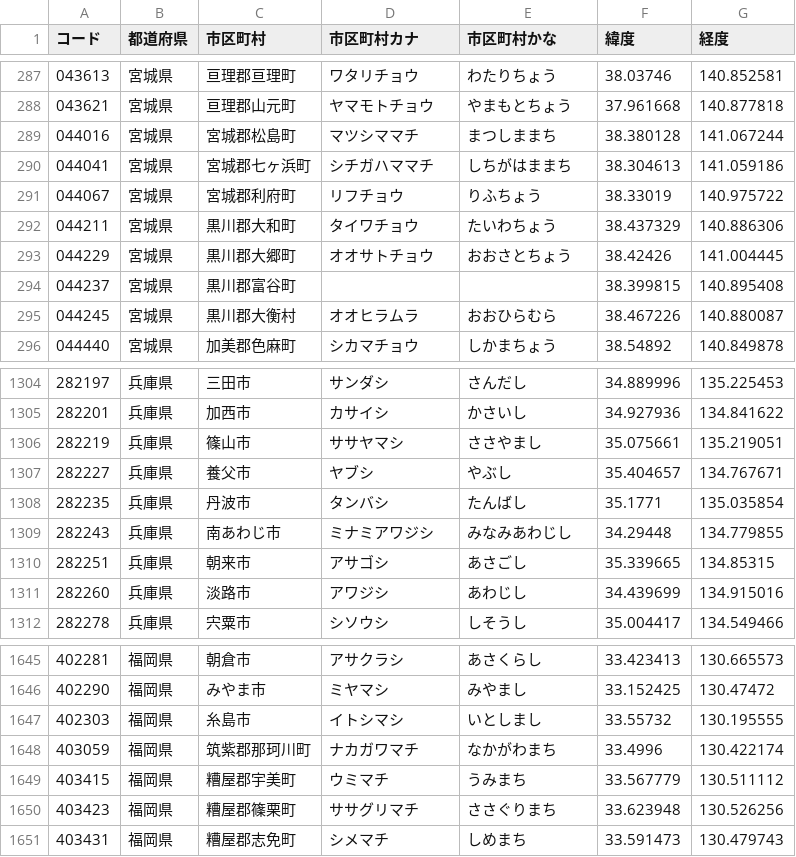
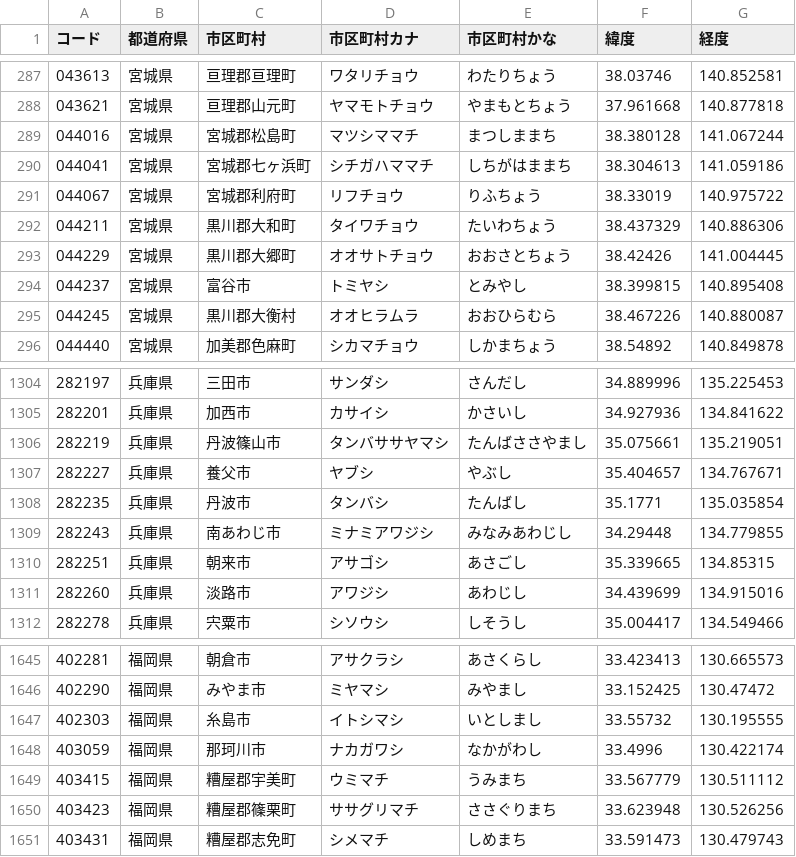
Before and after one commit to kazuomatz/lifecode_cms, a CSV file: data/city.csv, drawn as a sheet; only a part is shown, gaps mark what is left out.

Commit message:
市区町村マスタ更新

```diff
--- a/data/city.csv
+++ b/data/city.csv
@@ -293,3 +293,3 @@
 044229,宮城県,黒川郡大郷町,オオサトチョウ,おおさとちょう,38.42426,141.004445
-044237,宮城県,黒川郡富谷町,"","",38.399815,140.895408
+044237,宮城県,富谷市,トミヤシ,とみやし,38.399815,140.895408
 044245,宮城県,黒川郡大衡村,オオヒラムラ,おおひらむら,38.467226,140.880087
@@ -1305,3 +1305,3 @@
 282201,兵庫県,加西市,カサイシ,かさいし,34.927936,134.841622
-282219,兵庫県,篠山市,ササヤマシ,ささやまし,35.075661,135.219051
+282219,兵庫県,丹波篠山市,タンバササヤマシ,たんばささやまし,35.075661,135.219051
 282227,兵庫県,養父市,ヤブシ,やぶし,35.404657,134.767671
@@ -1647,3 +1647,3 @@
 402303,福岡県,糸島市,イトシマシ,いとしまし,33.55732,130.195555
-403059,福岡県,筑紫郡那珂川町,ナカガワマチ,なかがわまち,33.4996,130.422174
+403059,福岡県,那珂川市,ナカガワシ,なかがわし,33.4996,130.422174
 403415,福岡県,糟屋郡宇美町,ウミマチ,うみまち,33.567779,130.511112
```
